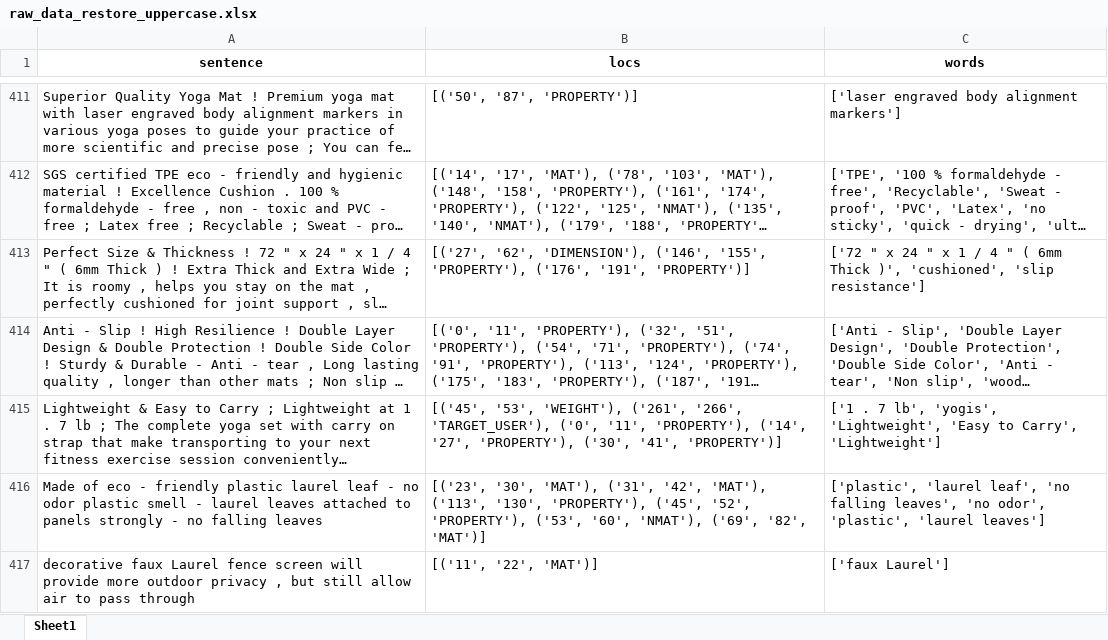
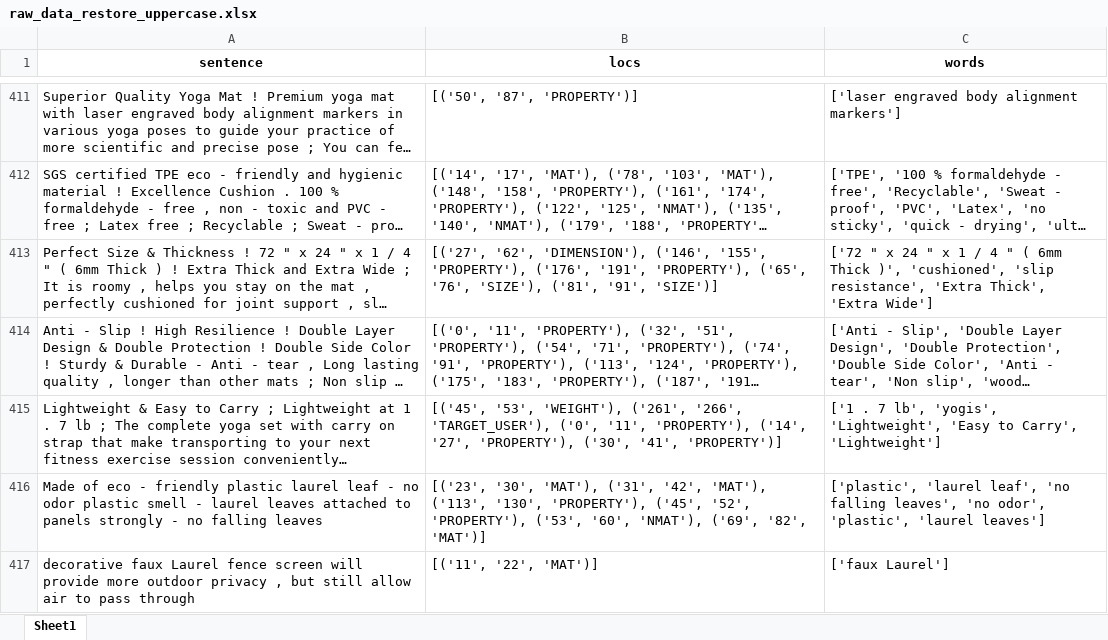
Before and after one commit to tanluuuuuuu/product-attribution-extraction, an Excel workbook: data/raw_data_restore_uppercase.xlsx, sheet Sheet1, drawn as a sheet; only a part is shown, gaps mark what is left out; long unchanged cells end in …; values as stored, in another font and other column widths than the file's, no borders; the diff covers the shown part only; the diff names each change by its address in the sheet, - before the commit and + after, or states it on an @@ line.

```diff
--- a/data/raw_data_restore_uppercase.xlsx (sheet Sheet1)
+++ b/data/raw_data_restore_uppercase.xlsx (sheet Sheet1)
-B413 (locs): …('176', '191', 'PROPERTY')]
+B413 (locs): …('176', '191', 'PROPERTY'), ('65', '76', 'SIZE'), ('81', '91', 'SIZE')]
-C413 (words): …'cushioned', 'slip resistance']
+C413 (words): …'cushioned', 'slip resistance', 'Extra Thick', 'Extra Wide']
```
Also changed, not shown: 3 added rows and 22 edited cells elsewhere in this sheet, 3 other files.
